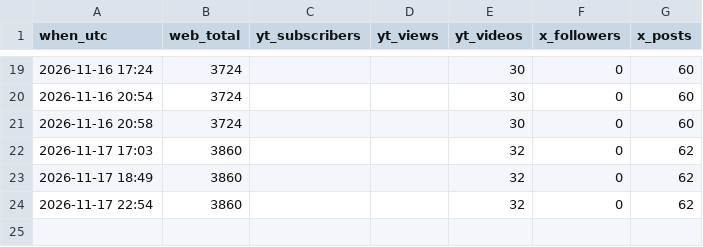
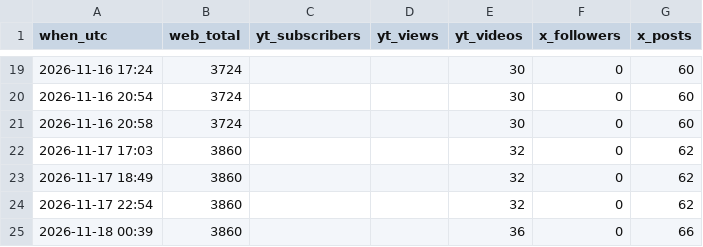
Before and after one commit to ramonpepapolo-lang/la-canasta, a CSV file: historial.csv, drawn as a sheet; only a part is shown, gaps mark what is left out.

```diff
--- a/historial.csv
+++ b/historial.csv
@@ -24 +24,2 @@ when_utc,web_total,yt_subscribers,yt_views,yt_videos,x_followers,x_posts
 2026-11-17 22:54,3860,,,32,0,62
+2026-11-18 00:39,3860,,,36,0,66
```
Also changed, not shown: 1 other file.
